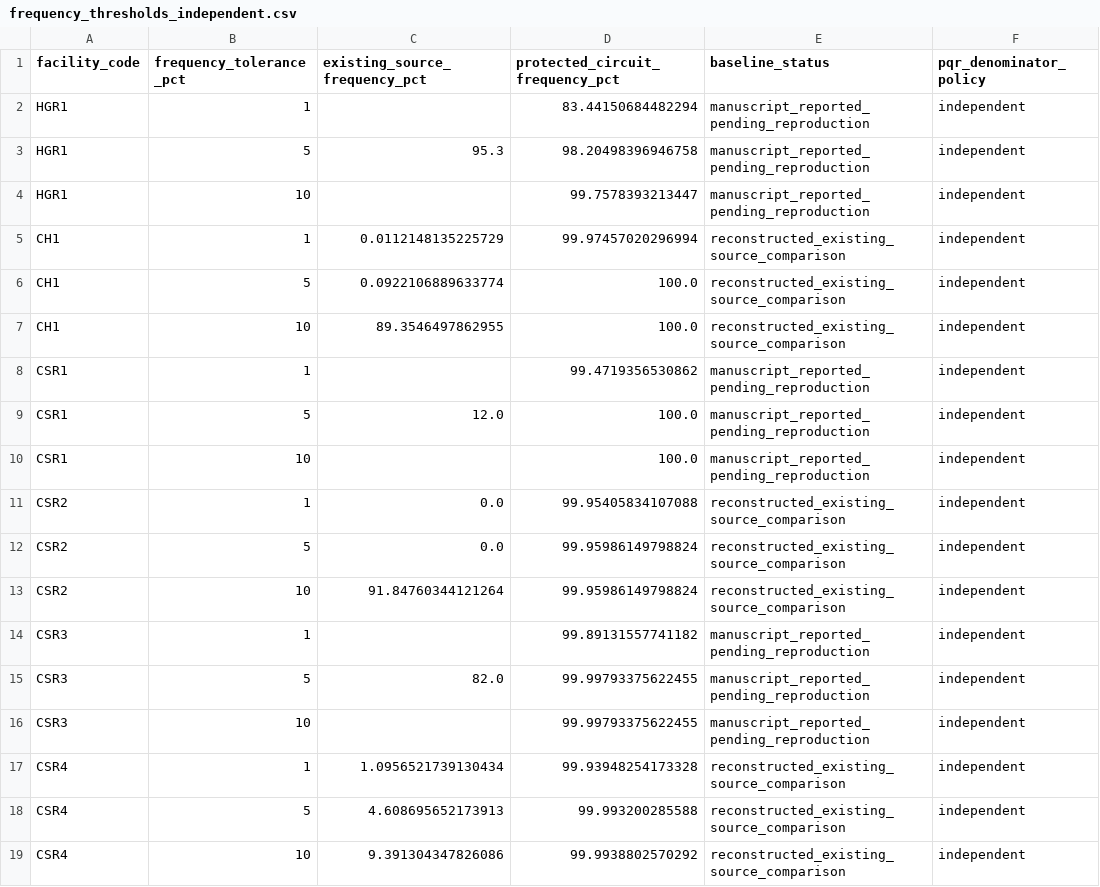
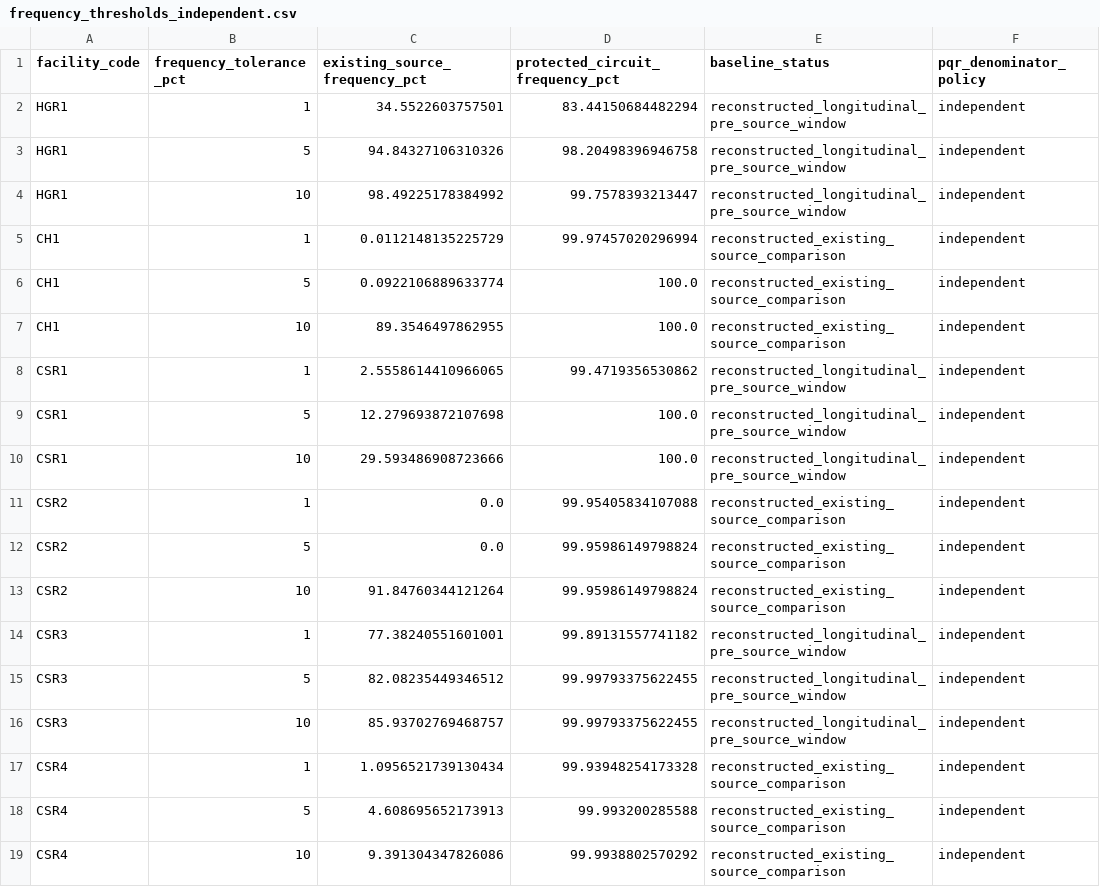
Before and after one commit to samuel-b-miles/North-Kivu-Health-Facility-Power-Quality, a CSV file: publication/figure3/frequency_thresholds_independent.csv, drawn as a sheet.

```diff
--- a/publication/figure3/frequency_thresholds_independent.csv
+++ b/publication/figure3/frequency_thresholds_independent.csv
@@ -1,5 +1,5 @@
 facility_code,frequency_tolerance_pct,existing_source_frequency_pct,protected_circuit_frequency_pct,baseline_status,pqr_denominator_policy
-HGR1,1,,83.44150684482294,manuscript_reported_pending_reproduction,independent
-HGR1,5,95.3,98.20498396946758,manuscript_reported_pending_reproduction,independent
-HGR1,10,,99.7578393213447,manuscript_reported_pending_reproduction,independent
+HGR1,1,34.5522603757501,83.44150684482294,reconstructed_longitudinal_pre_source_window,independent
+HGR1,5,94.84327106310326,98.20498396946758,reconstructed_longitudinal_pre_source_window,independent
+HGR1,10,98.49225178384992,99.7578393213447,reconstructed_longitudinal_pre_source_window,independent
 CH1,1,0.0112148135225729,99.97457020296994,reconstructed_existing_source_comparison,independent
@@ -7,5 +7,5 @@ CH1,5,0.0922106889633774,100.0,reconstructed_existing_source_comparison,independ
 CH1,10,89.3546497862955,100.0,reconstructed_existing_source_comparison,independent
-CSR1,1,,99.4719356530862,manuscript_reported_pending_reproduction,independent
-CSR1,5,12.0,100.0,manuscript_reported_pending_reproduction,independent
-CSR1,10,,100.0,manuscript_reported_pending_reproduction,independent
+CSR1,1,2.5558614410966065,99.4719356530862,reconstructed_longitudinal_pre_source_window,independent
+CSR1,5,12.279693872107698,100.0,reconstructed_longitudinal_pre_source_window,independent
+CSR1,10,29.593486908723666,100.0,reconstructed_longitudinal_pre_source_window,independent
 CSR2,1,0.0,99.95405834107088,reconstructed_existing_source_comparison,independent
@@ -13,5 +13,5 @@ CSR2,5,0.0,99.95986149798824,reconstructed_existing_source_comparison,independen
 CSR2,10,91.84760344121264,99.95986149798824,reconstructed_existing_source_comparison,independent
-CSR3,1,,99.89131557741182,manuscript_reported_pending_reproduction,independent
-CSR3,5,82.0,99.99793375622455,manuscript_reported_pending_reproduction,independent
-CSR3,10,,99.99793375622455,manuscript_reported_pending_reproduction,independent
+CSR3,1,77.38240551601001,99.89131557741182,reconstructed_longitudinal_pre_source_window,independent
+CSR3,5,82.08235449346512,99.99793375622455,reconstructed_longitudinal_pre_source_window,independent
+CSR3,10,85.93702769468757,99.99793375622455,reconstructed_longitudinal_pre_source_window,independent
 CSR4,1,1.0956521739130434,99.93948254173328,reconstructed_existing_source_comparison,independent
```
Also changed, not shown: config/canonical_powerwatch.csv, config/restricted_data_sources.csv, 55 other files.
